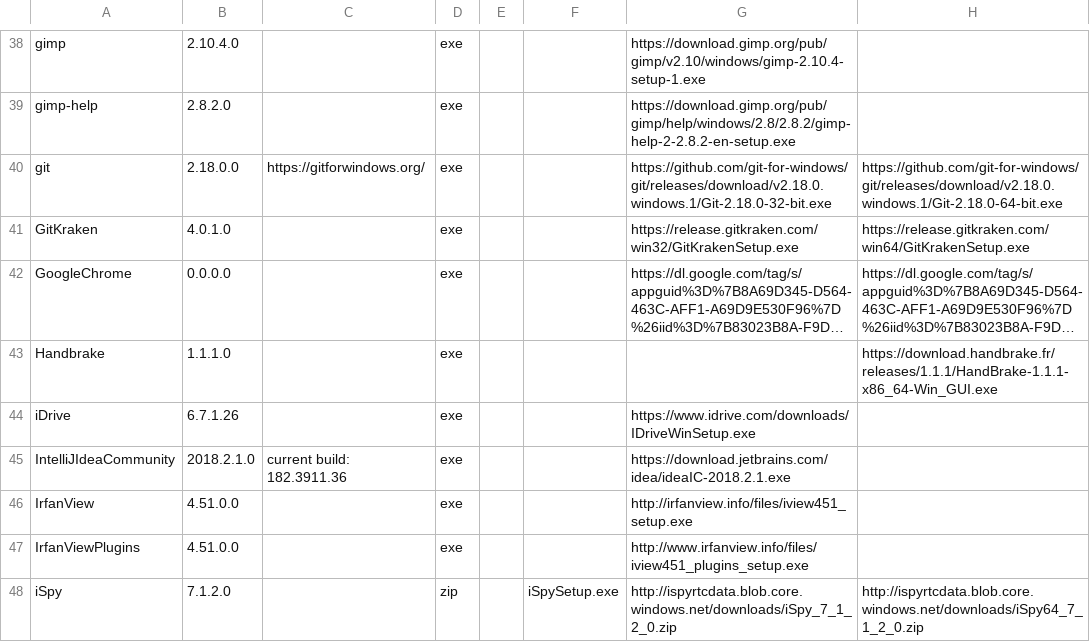
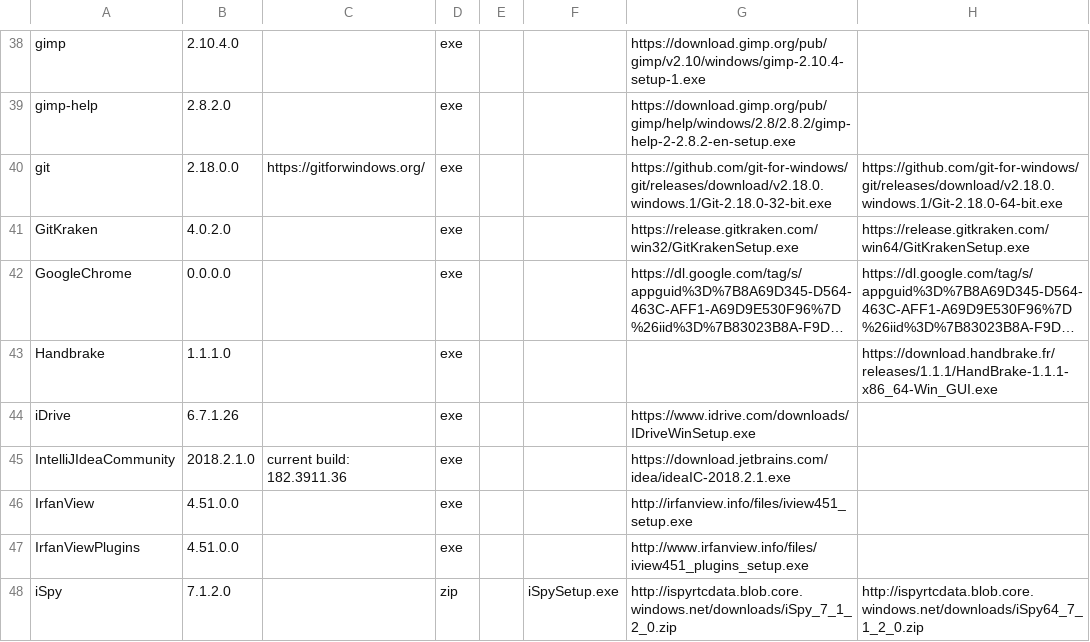
Before and after one commit to ackphht/ackphht.github.io, a CSV file: AckAptInstallDatabase.csv, drawn as a sheet; only a part is shown, gaps mark what is left out; long unchanged cells end in …; the diff names each change by its address in the sheet, - before the commit and + after, or states it on an @@ line.

Commit message:
AckApt: GitKraken 4.0.2

```diff
--- a/AckAptInstallDatabase.csv
+++ b/AckAptInstallDatabase.csv
-B41: 4.0.1.0
+B41: 4.0.2.0
```
